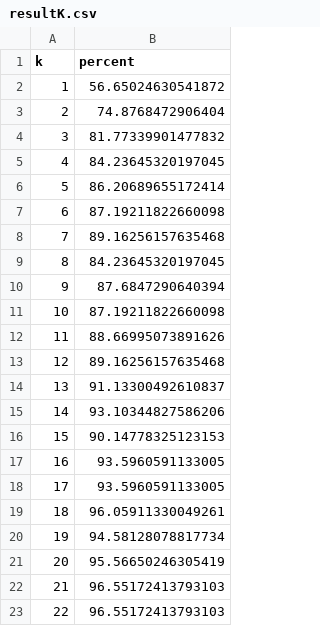
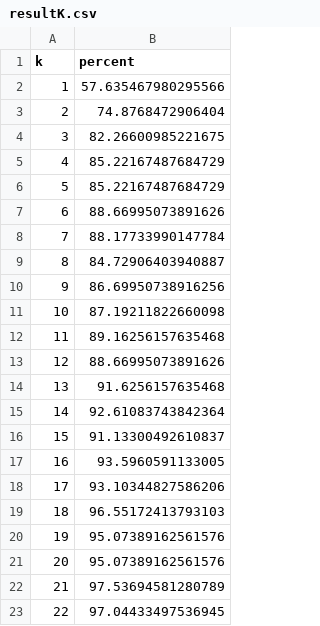
Before and after one commit to thanhdath/stock-market-prediction, a CSV file: results/improve_downjone/resultK.csv, drawn as a sheet.

```diff
--- a/results/improve_downjone/resultK.csv
+++ b/results/improve_downjone/resultK.csv
@@ -1,23 +1,23 @@
 k|percent
-1|56.65024630541872
+1|57.635467980295566
 2|74.8768472906404
-3|81.77339901477832
-4|84.23645320197045
-5|86.20689655172414
-6|87.19211822660098
-7|89.16256157635468
-8|84.23645320197045
-9|87.6847290640394
+3|82.26600985221675
+4|85.22167487684729
+5|85.22167487684729
+6|88.66995073891626
+7|88.17733990147784
+8|84.72906403940887
+9|86.69950738916256
 10|87.19211822660098
-11|88.66995073891626
-12|89.16256157635468
-13|91.13300492610837
-14|93.10344827586206
-15|90.14778325123153
+11|89.16256157635468
+12|88.66995073891626
+13|91.6256157635468
+14|92.61083743842364
+15|91.13300492610837
 16|93.5960591133005
-17|93.5960591133005
-18|96.05911330049261
-19|94.58128078817734
-20|95.56650246305419
-21|96.55172413793103
-22|96.55172413793103
+17|93.10344827586206
+18|96.55172413793103
+19|95.07389162561576
+20|95.07389162561576
+21|97.53694581280789
+22|97.04433497536945
```
Also changed, not shown: 20 other files.
